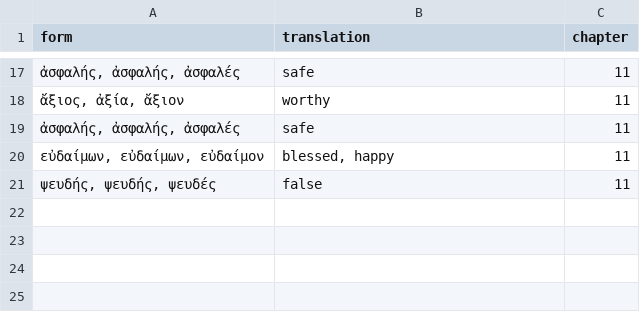
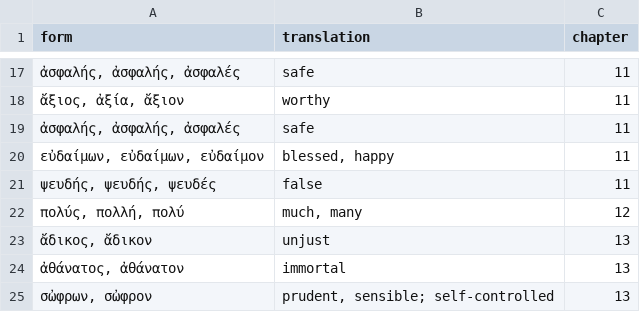
Before and after one commit to willf/shelmerdine-greek, a TSV file: vocabulary/adjectives.tsv, drawn as a sheet; only a part is shown, gaps mark what is left out; the diff names each change by its address in the sheet, - before the commit and + after, or states it on an @@ line.

```diff
--- a/vocabulary/adjectives.tsv
+++ b/vocabulary/adjectives.tsv
+row 22: πολύς, πολλή, πολύ | much, many | 12
+row 23: ἄδικος, ἄδικον | unjust | 13
+row 24: ἀθάνατος, ἀθάνατον | immortal | 13
+row 25: σὠφρων, σὠφρον | prudent, sensible; self-controlled | 13
```
Also changed, not shown: vocabulary/adverbs.tsv, vocabulary/conjunctions.tsv, 2 other files.
